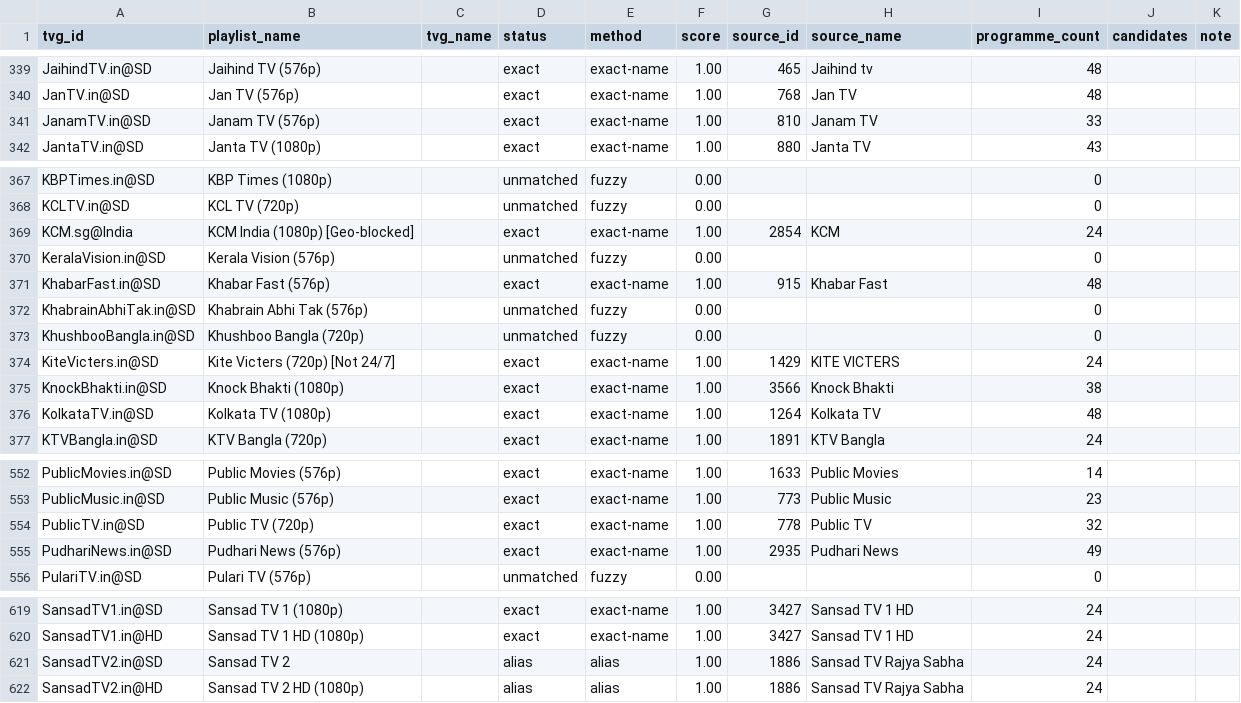
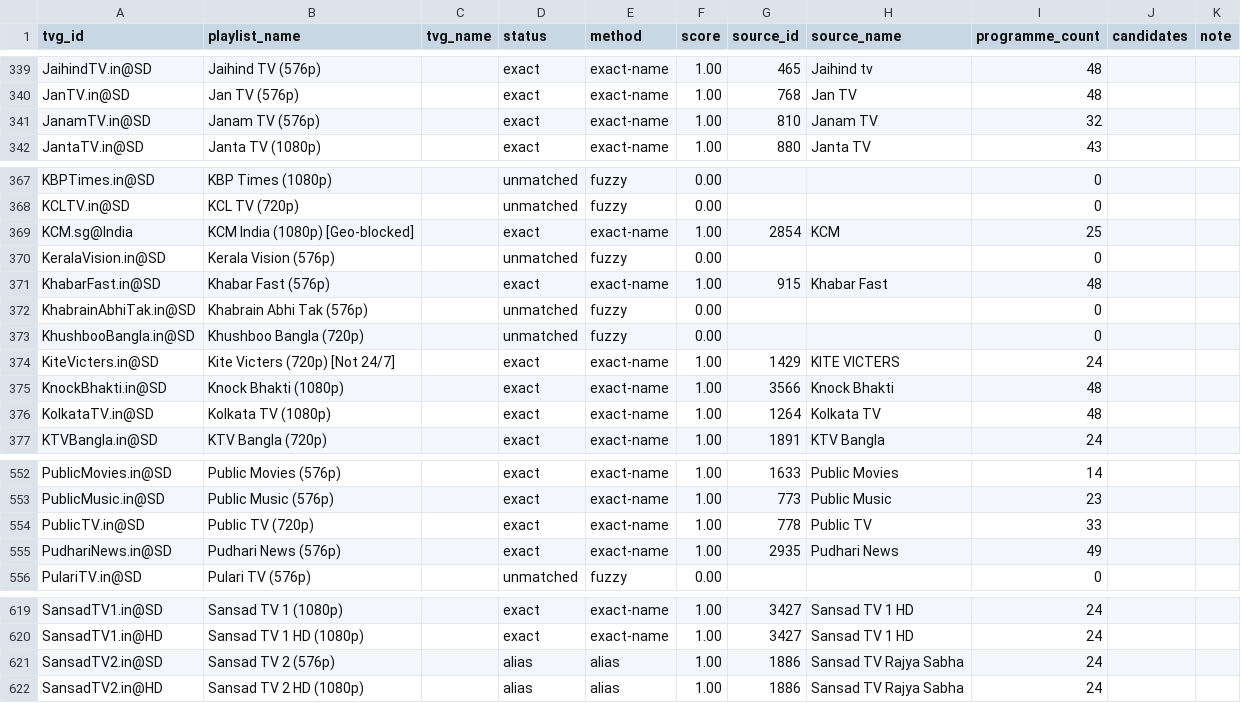
Before and after one commit to Abinanthankv/tvepgjio, a CSV file: epg_match_report.csv, drawn as a sheet; only a part is shown, gaps mark what is left out; the diff covers the shown part only.

```diff
--- a/epg_match_report.csv
+++ b/epg_match_report.csv
@@ -340,3 +340,3 @@ JaihindTV.in@SD,Jaihind TV (576p),,exact,exact-name,1.00,465,Jaihind tv,48,,
 JanTV.in@SD,Jan TV (576p),,exact,exact-name,1.00,768,Jan TV,48,,
-JanamTV.in@SD,Janam TV (576p),,exact,exact-name,1.00,810,Janam TV,33,,
+JanamTV.in@SD,Janam TV (576p),,exact,exact-name,1.00,810,Janam TV,32,,
 JantaTV.in@SD,Janta TV (1080p),,exact,exact-name,1.00,880,Janta TV,43,,
@@ -368,3 +368,3 @@ KBPTimes.in@SD,KBP Times (1080p),,unmatched,fuzzy,0.00,,,0,,
 KCLTV.in@SD,KCL TV (720p),,unmatched,fuzzy,0.00,,,0,,
-KCM.sg@India,KCM India (1080p) [Geo-blocked],,exact,exact-name,1.00,2854,KCM,24,,
+KCM.sg@India,KCM India (1080p) [Geo-blocked],,exact,exact-name,1.00,2854,KCM,25,,
 KeralaVision.in@SD,Kerala Vision (576p),,unmatched,fuzzy,0.00,,,0,,
@@ -374,3 +374,3 @@ KhushbooBangla.in@SD,Khushboo Bangla (720p),,unmatched,fuzzy,0.00,,,0,,
 KiteVicters.in@SD,Kite Victers (720p) [Not 24/7],,exact,exact-name,1.00,1429,KITE VICTERS,24,,
-KnockBhakti.in@SD,Knock Bhakti (1080p),,exact,exact-name,1.00,3566,Knock Bhakti,38,,
+KnockBhakti.in@SD,Knock Bhakti (1080p),,exact,exact-name,1.00,3566,Knock Bhakti,48,,
 KolkataTV.in@SD,Kolkata TV (1080p),,exact,exact-name,1.00,1264,Kolkata TV,48,,
@@ -553,3 +553,3 @@ PublicMovies.in@SD,Public Movies (576p),,exact,exact-name,1.00,1633,Public Movie
 PublicMusic.in@SD,Public Music (576p),,exact,exact-name,1.00,773,Public Music,23,,
-PublicTV.in@SD,Public TV (720p),,exact,exact-name,1.00,778,Public TV,32,,
+PublicTV.in@SD,Public TV (720p),,exact,exact-name,1.00,778,Public TV,33,,
 PudhariNews.in@SD,Pudhari News (576p),,exact,exact-name,1.00,2935,Pudhari News,49,,
@@ -620,3 +620,3 @@ SansadTV1.in@SD,Sansad TV 1 (1080p),,exact,exact-name,1.00,3427,Sansad TV 1 HD,2
 SansadTV1.in@HD,Sansad TV 1 HD (1080p),,exact,exact-name,1.00,3427,Sansad TV 1 HD,24,,
-SansadTV2.in@SD,Sansad TV 2,,alias,alias,1.00,1886,Sansad TV Rajya Sabha,24,,
+SansadTV2.in@SD,Sansad TV 2 (576p),,alias,alias,1.00,1886,Sansad TV Rajya Sabha,24,,
 SansadTV2.in@HD,Sansad TV 2 HD (1080p),,alias,alias,1.00,1886,Sansad TV Rajya Sabha,24,,
```
Also changed, not shown: 22 edited cells elsewhere in this file, 3 other files.
